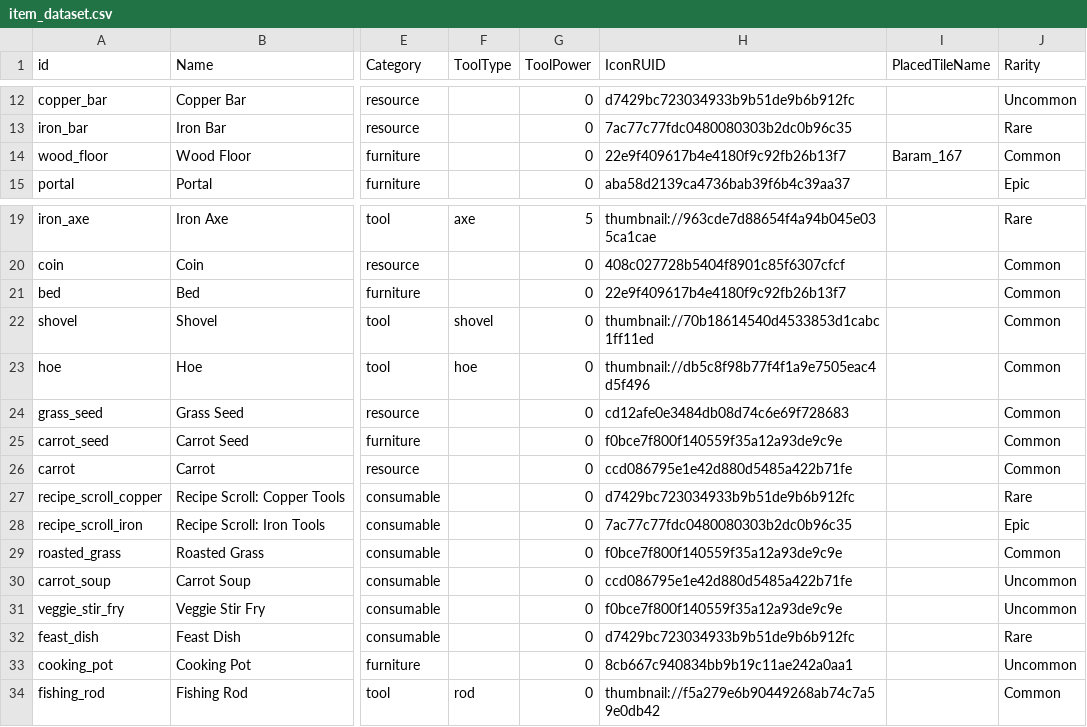
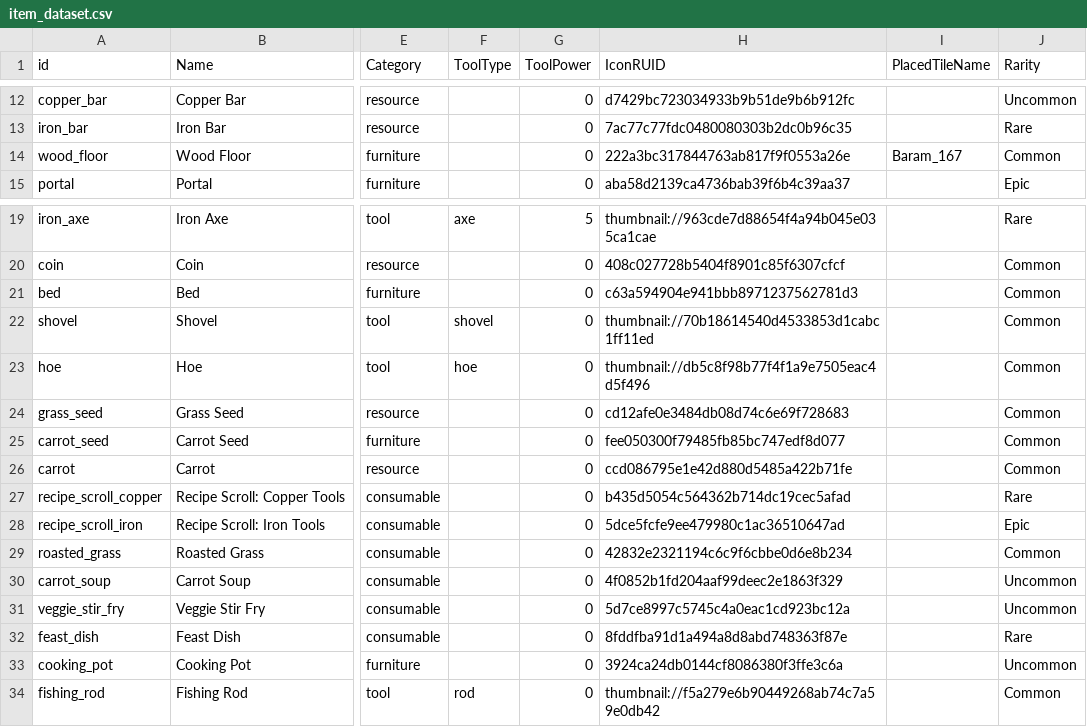
Before and after one commit to Sprityoon/mswgit, a CSV file: RootDesk/MyDesk/item/DataSets/item_dataset.csv, drawn as a sheet; only a part is shown, gaps mark what is left out; the diff names each change by its address in the sheet, - before the commit and + after, or states it on an @@ line.

```diff
--- a/RootDesk/MyDesk/item/DataSets/item_dataset.csv
+++ b/RootDesk/MyDesk/item/DataSets/item_dataset.csv
-H14 (IconRUID): 22e9f409617b4e4180f9c92fb26b13f7
+H14 (IconRUID): 222a3bc317844763ab817f9f0553a26e
-H21 (IconRUID): 22e9f409617b4e4180f9c92fb26b13f7
+H21 (IconRUID): c63a594904e941bbb8971237562781d3
-H25 (IconRUID): f0bce7f800f140559f35a12a93de9c9e
+H25 (IconRUID): fee050300f79485fb85bc747edf8d077
-H27 (IconRUID): d7429bc723034933b9b51de9b6b912fc
+H27 (IconRUID): b435d5054c564362b714dc19cec5afad
-H28 (IconRUID): 7ac77c77fdc0480080303b2dc0b96c35
+H28 (IconRUID): 5dce5fcfe9ee479980c1ac36510647ad
-H29 (IconRUID): f0bce7f800f140559f35a12a93de9c9e
+H29 (IconRUID): 42832e2321194c6c9f6cbbe0d6e8b234
-H30 (IconRUID): ccd086795e1e42d880d5485a422b71fe
+H30 (IconRUID): 4f0852b1fd204aaf99deec2e1863f329
-H31 (IconRUID): f0bce7f800f140559f35a12a93de9c9e
+H31 (IconRUID): 5d7ce8997c5745c4a0eac1cd923bc12a
-H32 (IconRUID): d7429bc723034933b9b51de9b6b912fc
+H32 (IconRUID): 8fddfba91d1a494a8d8abd748363f87e
-H33 (IconRUID): 8cb667c940834bb9b19c11ae242a0aa1
+H33 (IconRUID): 3924ca24db0144cf8086380f3ffe3c6a
```
Also changed, not shown: RootDesk/MyDesk/MapObjects/DataSets/AnimalDataSet.csv, RootDesk/MyDesk/NPC/DataSets/DialogDataSet.csv, 30 other files.
